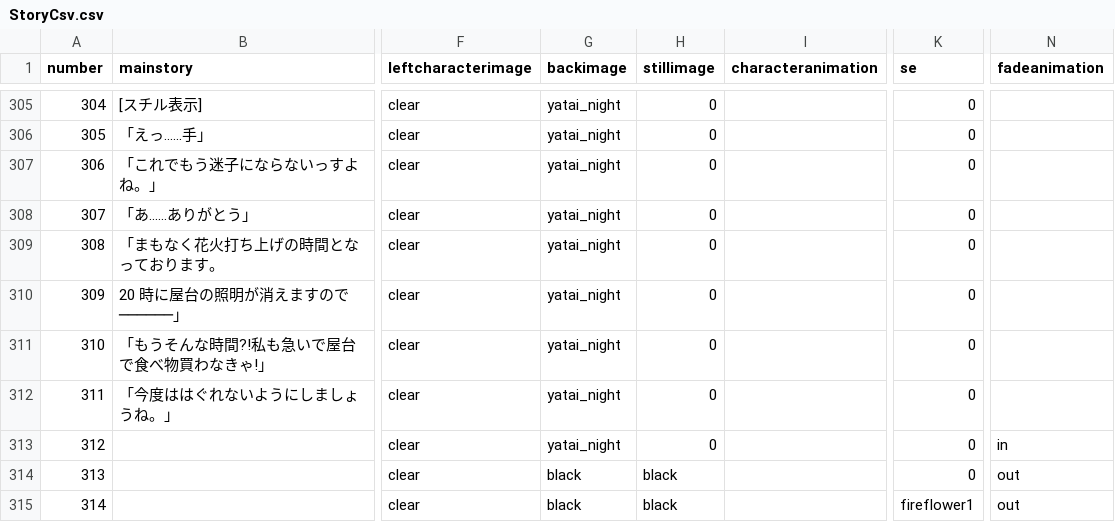
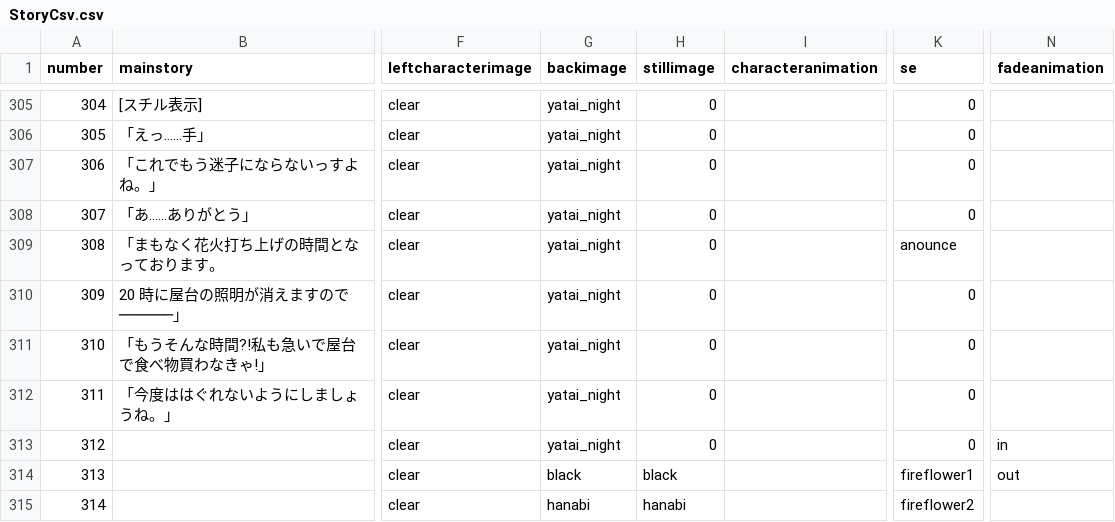
Before and after one commit to medai147/OG-3, a CSV file: OG3/Assets/StreamingAssets/StoryCsv.csv, drawn as a sheet; only a part is shown, gaps mark what is left out; the diff covers the shown part only; the diff names each change by its address in the sheet, - before the commit and + after, or states it on an @@ line.

```diff
--- a/OG3/Assets/StreamingAssets/StoryCsv.csv
+++ b/OG3/Assets/StreamingAssets/StoryCsv.csv
-K309 (se): 0
+K309 (se): anounce
-K314 (se): 0
+K314 (se): fireflower1
-G315 (backimage): black
+G315 (backimage): hanabi
-H315 (stillimage): black
+H315 (stillimage): hanabi
-K315 (se): fireflower1
+K315 (se): fireflower2
-N315 (fadeanimation): out
+N315 (fadeanimation): (empty)
```
Also changed, not shown: 1 added row, 1 removed row and 53 edited cells elsewhere in this file, 54 other files.
